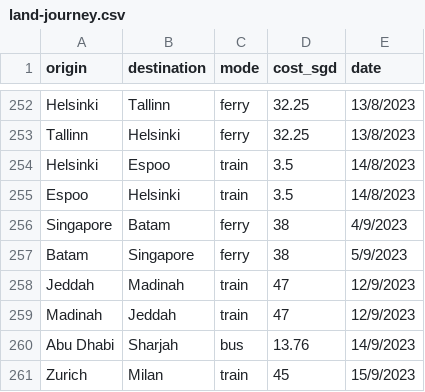
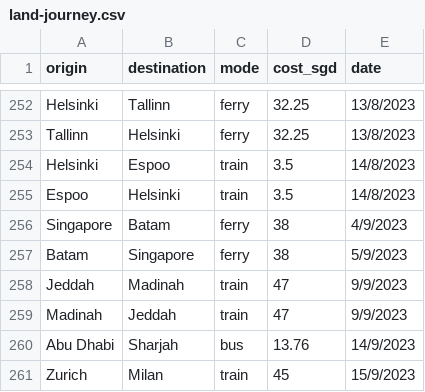
Before and after one commit to xuanx1/worldOyster, a CSV file: data/land-journey.csv, drawn as a sheet; only a part is shown, gaps mark what is left out.

Commit message:
fixed madinah date

```diff
--- a/data/land-journey.csv
+++ b/data/land-journey.csv
@@ -257,4 +257,4 @@ Singapore,Batam,ferry,38,4/9/2023
 Batam,Singapore,ferry,38,5/9/2023
-Jeddah,Madinah,train,47,12/9/2023
-Madinah,Jeddah,train,47,12/9/2023
+Jeddah,Madinah,train,47,9/9/2023
+Madinah,Jeddah,train,47,9/9/2023
 Abu Dhabi,Sharjah,bus,13.76,14/9/2023
```
